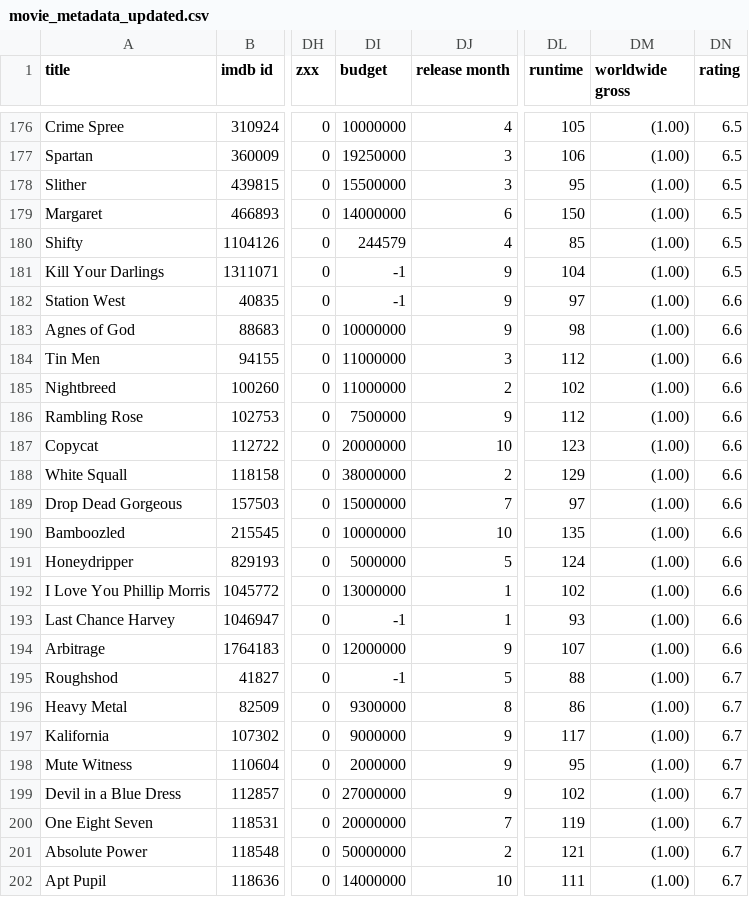
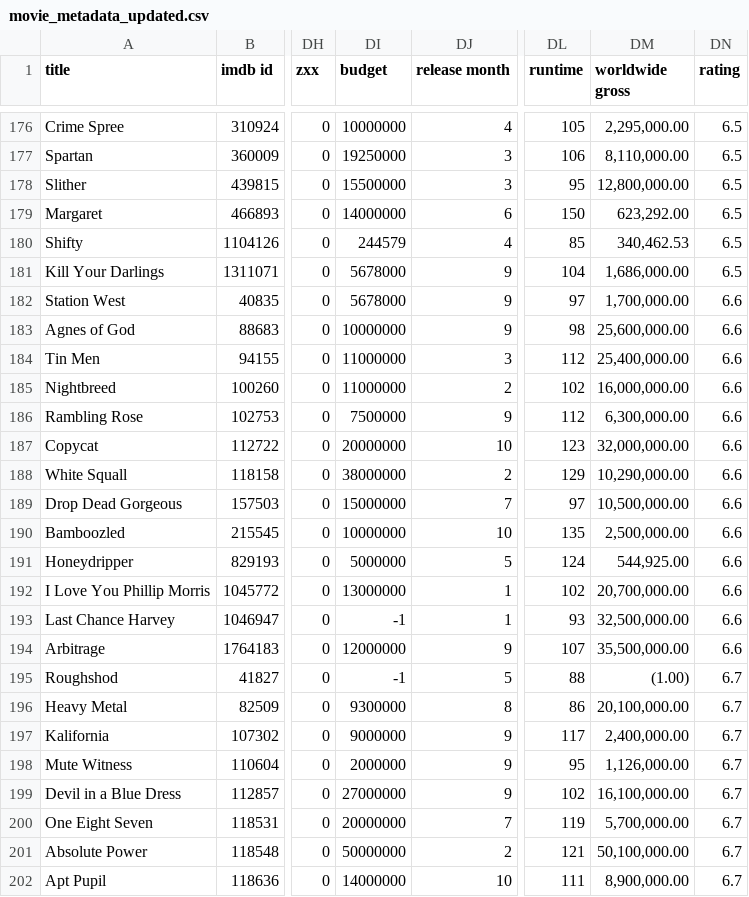
Before and after one commit to Bafoleco/Script2Score, a CSV file: movie_metadata_updated.csv, drawn as a sheet; only a part is shown, gaps mark what is left out; the diff covers the shown part only; the diff names each change by its address in the sheet, - before the commit and + after, or states it on an @@ line.

```diff
--- a/movie_metadata_updated.csv
+++ b/movie_metadata_updated.csv
-DM176 (worldwide gross): (1.00)
+DM176 (worldwide gross): 2,295,000.00
-DM177 (worldwide gross): (1.00)
+DM177 (worldwide gross): 8,110,000.00
-DM178 (worldwide gross): (1.00)
+DM178 (worldwide gross): 12,800,000.00
-DM179 (worldwide gross): (1.00)
+DM179 (worldwide gross): 623,292.00
-DM180 (worldwide gross): (1.00)
+DM180 (worldwide gross): 340,462.53
-DI181:DI182 (budget): -1
+DI181:DI182 (budget): 5678000
-DM181 (worldwide gross): (1.00)
+DM181 (worldwide gross): 1,686,000.00
-DM182 (worldwide gross): (1.00)
+DM182 (worldwide gross): 1,700,000.00
-DM183 (worldwide gross): (1.00)
+DM183 (worldwide gross): 25,600,000.00
-DM184 (worldwide gross): (1.00)
+DM184 (worldwide gross): 25,400,000.00
-DM185 (worldwide gross): (1.00)
+DM185 (worldwide gross): 16,000,000.00
-DM186 (worldwide gross): (1.00)
+DM186 (worldwide gross): 6,300,000.00
-DM187 (worldwide gross): (1.00)
+DM187 (worldwide gross): 32,000,000.00
-DM188 (worldwide gross): (1.00)
+DM188 (worldwide gross): 10,290,000.00
-DM189 (worldwide gross): (1.00)
+DM189 (worldwide gross): 10,500,000.00
-DM190 (worldwide gross): (1.00)
+DM190 (worldwide gross): 2,500,000.00
-DM191 (worldwide gross): (1.00)
+DM191 (worldwide gross): 544,925.00
-DM192 (worldwide gross): (1.00)
+DM192 (worldwide gross): 20,700,000.00
-DM193 (worldwide gross): (1.00)
+DM193 (worldwide gross): 32,500,000.00
-DM194 (worldwide gross): (1.00)
+DM194 (worldwide gross): 35,500,000.00
-DM196 (worldwide gross): (1.00)
+DM196 (worldwide gross): 20,100,000.00
-DM197 (worldwide gross): (1.00)
+DM197 (worldwide gross): 2,400,000.00
-DM198 (worldwide gross): (1.00)
+DM198 (worldwide gross): 1,126,000.00
-DM199 (worldwide gross): (1.00)
+DM199 (worldwide gross): 16,100,000.00
-DM200 (worldwide gross): (1.00)
+DM200 (worldwide gross): 5,700,000.00
-DM201 (worldwide gross): (1.00)
+DM201 (worldwide gross): 50,100,000.00
-DM202 (worldwide gross): (1.00)
+DM202 (worldwide gross): 8,900,000.00
```
Also changed, not shown: 51 edited cells elsewhere in this file.
